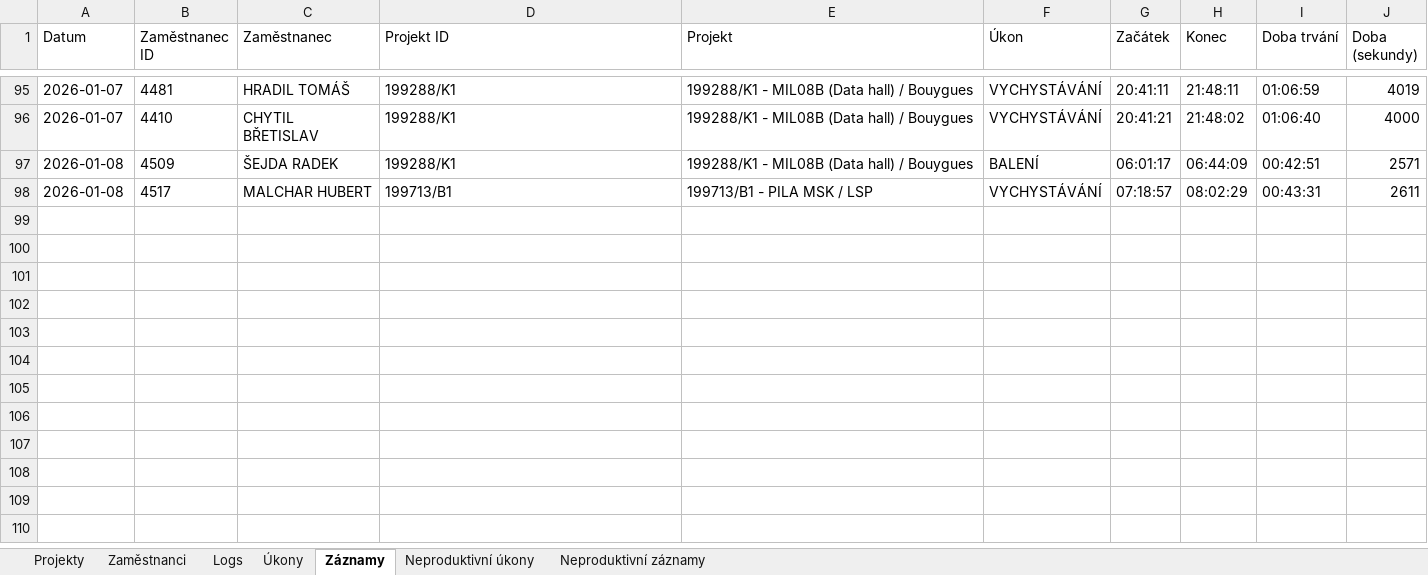
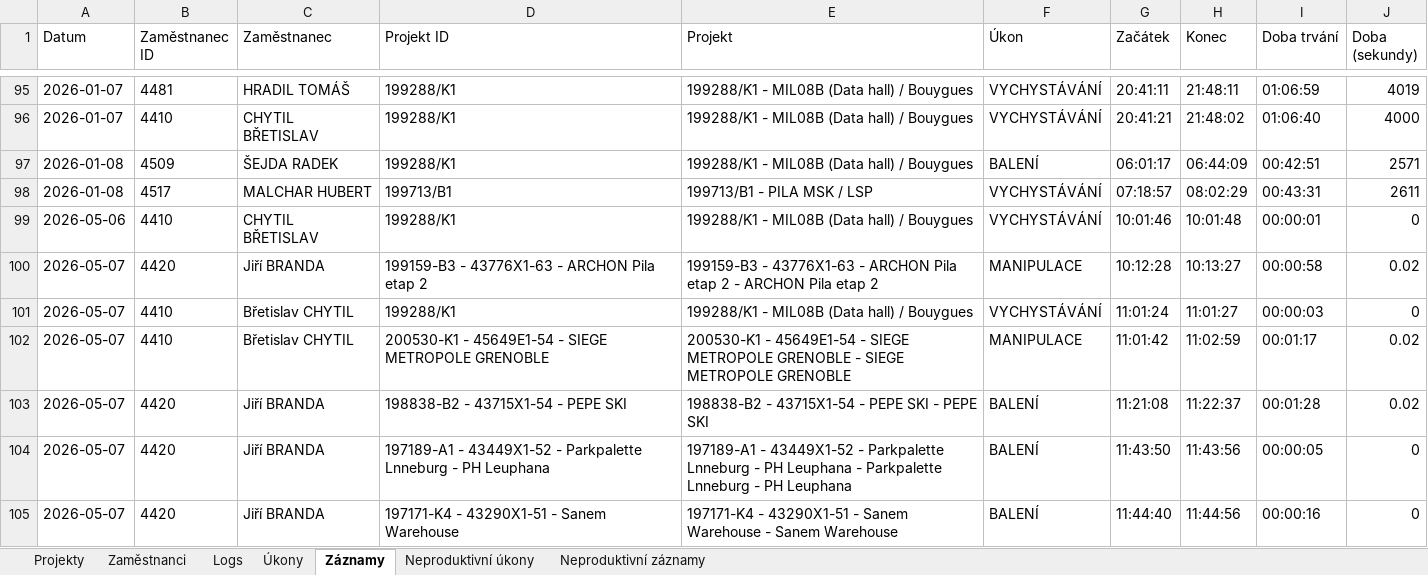
Before and after one commit to djbartcz/LoadingTimesheet, an Excel workbook: django_app/TimesheetSystem.xlsx, sheet Záznamy, drawn as a sheet; only a part is shown, gaps mark what is left out; values as stored, in another font and other column widths than the file's, no borders; the diff names each change by its address in the sheet, - before the commit and + after, or states it on an @@ line.

```diff
--- a/django_app/TimesheetSystem.xlsx (sheet Záznamy)
+++ b/django_app/TimesheetSystem.xlsx (sheet Záznamy)
+row 99: 2026-05-06 | 4410 | CHYTIL BŘETISLAV | 199288/K1 | 199288/K1 - MIL08B (Data hall) / Bouygues | VYCHYSTÁVÁNÍ | 10:01:46 | 10:01:48 | 00:00:01 | 0
+row 100: 2026-05-07 | 4420 | Jiří BRANDA | 199159-B3 - 43776X1-63 - ARCHON Pila etap 2 | 199159-B3 - 43776X1-63 - ARCHON Pila etap 2 - ARCHON Pila etap 2 | MANIPULACE | 10:12:28 | 10:13:27 | 00:00:58 | 0.02
+row 101: 2026-05-07 | 4410 | Břetislav CHYTIL | 199288/K1 | 199288/K1 - MIL08B (Data hall) / Bouygues | VYCHYSTÁVÁNÍ | 11:01:24 | 11:01:27 | 00:00:03 | 0
+row 102: 2026-05-07 | 4410 | Břetislav CHYTIL | 200530-K1 - 45649E1-54 - SIEGE METROPOLE GRENOBLE | 200530-K1 - 45649E1-54 - SIEGE METROPOLE GRENOBLE - SIEGE METROPOLE GRENOBLE | MANIPULACE | 11:01:42 | 11:02:59 | 00:01:17 | 0.02
+row 103: 2026-05-07 | 4420 | Jiří BRANDA | 198838-B2 - 43715X1-54 - PEPE SKI | 198838-B2 - 43715X1-54 - PEPE SKI - PEPE SKI | BALENÍ | 11:21:08 | 11:22:37 | 00:01:28 | 0.02
+row 104: 2026-05-07 | 4420 | Jiří BRANDA | 197189-A1 - 43449X1-52 - Parkpalette Lnneburg - PH Leuphana | 197189-A1 - 43449X1-52 - Parkpalette Lnneburg - PH Leuphana - Parkpalette Lnneburg - PH Leuphana | BALENÍ | 11:43:50 | 11:43:56 | 00:00:05 | 0
+row 105: 2026-05-07 | 4420 | Jiří BRANDA | 197171-K4 - 43290X1-51 - Sanem Warehouse | 197171-K4 - 43290X1-51 - Sanem Warehouse - Sanem Warehouse | BALENÍ | 11:44:40 | 11:44:56 | 00:00:16 | 0
```
Also changed, not shown: sheet Neproduktivní záznamy, 16 other files.
